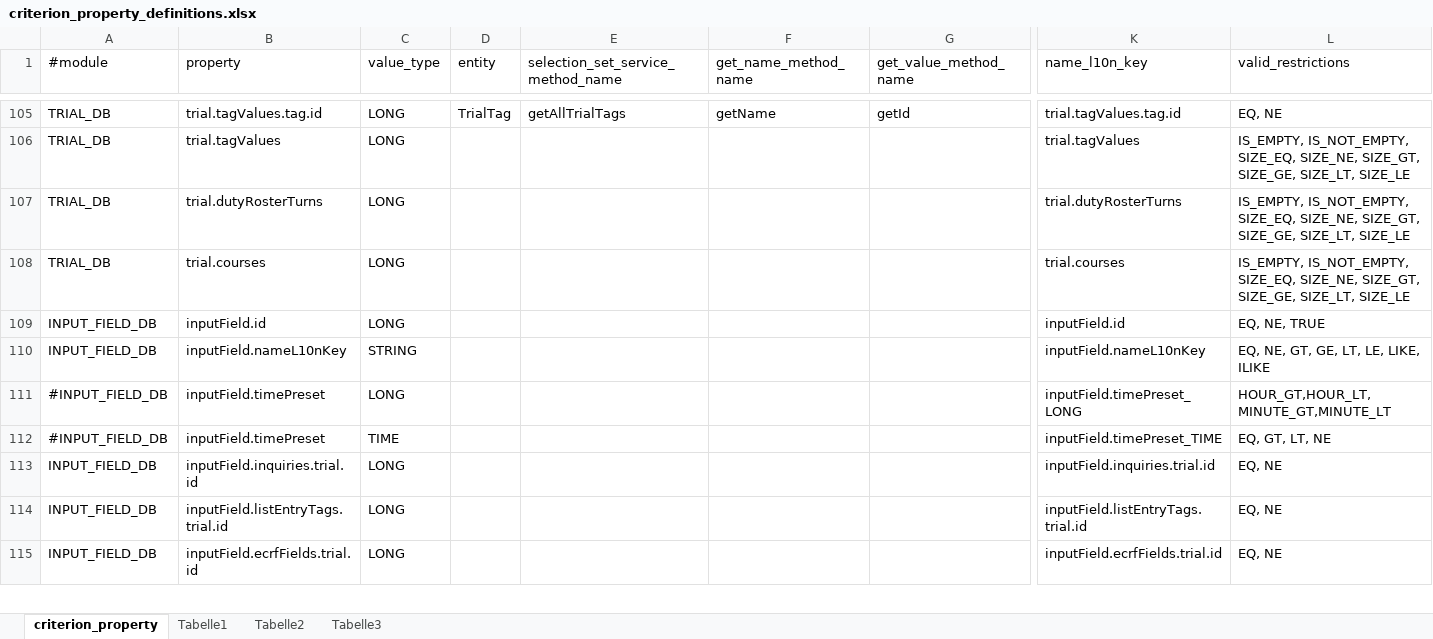
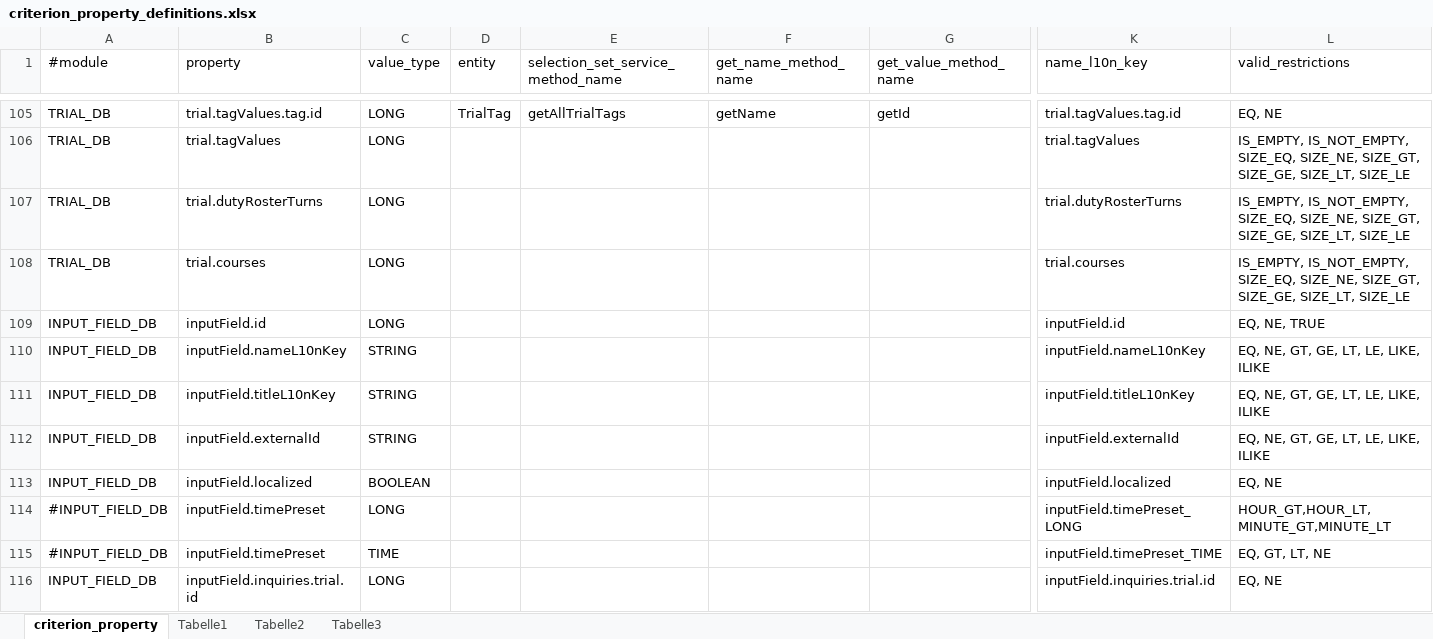
Before and after one commit to rkrenn/master-data, an Excel workbook: criterion_property_definitions.xlsx, sheet criterion_property, drawn as a sheet; only a part is shown, gaps mark what is left out; the shorter side is filled out with more unchanged rows; values as stored, in another font and other column widths than the file's, no borders; rows hold the shown columns only; the diff names each change by its address in the sheet, - before the commit and + after, or states it on an @@ line.

Commit message:
add input field 'external id' search criterion

```diff
--- a/criterion_property_definitions.xlsx (sheet criterion_property)
+++ b/criterion_property_definitions.xlsx (sheet criterion_property)
+row 111: INPUT_FIELD_DB | inputField.titleL10nKey | STRING |  |  |  |  | inputField.titleL10nKey | EQ, NE, GT, GE, LT, LE, LIKE, ILIKE
+row 112: INPUT_FIELD_DB | inputField.externalId | STRING |  |  |  |  | inputField.externalId | EQ, NE, GT, GE, LT, LE, LIKE, ILIKE
+row 113: INPUT_FIELD_DB | inputField.localized | BOOLEAN |  |  |  |  | inputField.localized | EQ, NE
```
Also changed, not shown: 1 other file.
